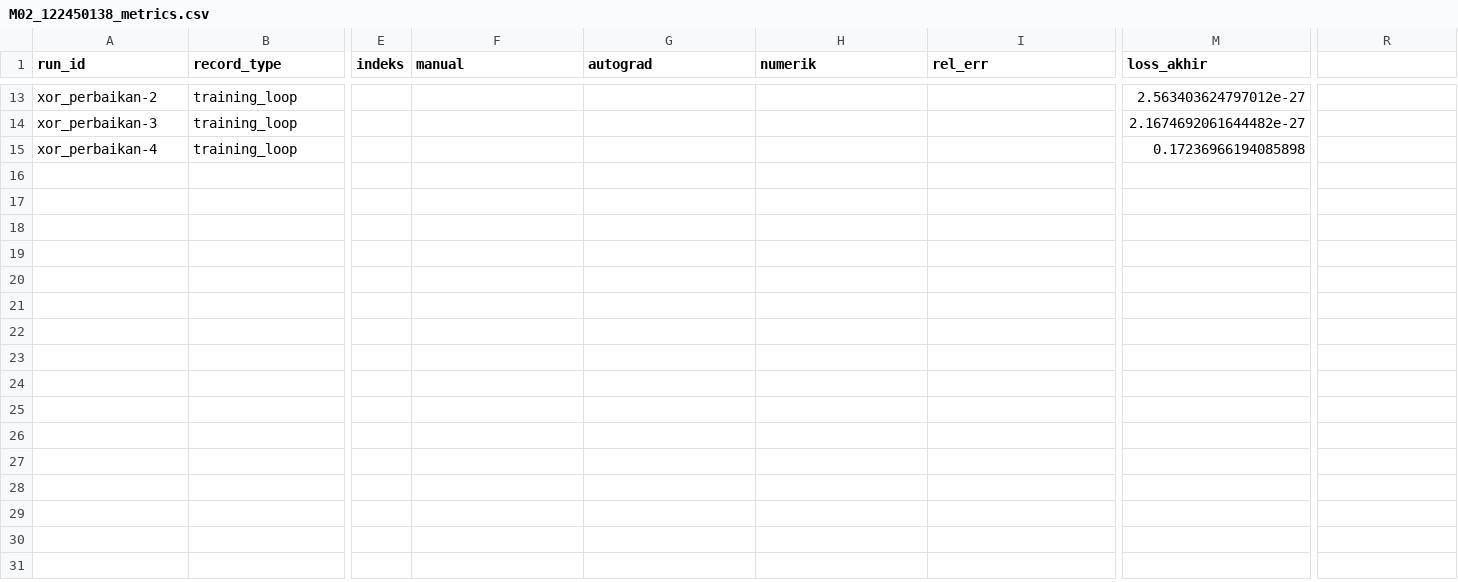
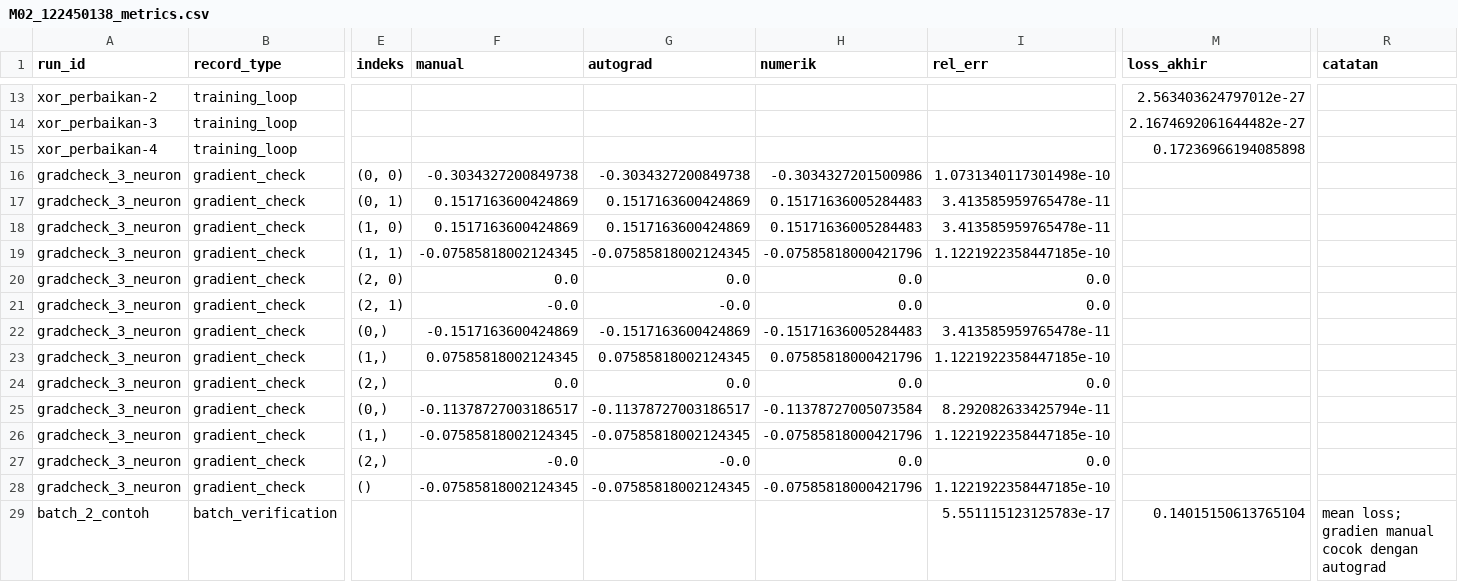
Before and after one commit to ikii-sd/122450138, a CSV file: notebooks/modul-02/M02_122450138_metrics.csv, drawn as a sheet; only a part is shown, gaps mark what is left out; rows hold the shown columns only; the diff names each change by its address in the sheet, - before the commit and + after, or states it on an @@ line.

Commit message:
penyelesaian modul 2

```diff
--- a/notebooks/modul-02/M02_122450138_metrics.csv
+++ b/notebooks/modul-02/M02_122450138_metrics.csv
-R1: (empty)
+R1: catatan
+row 16: gradcheck_3_neuron | gradient_check | (0, 0) | -0.3034327200849738 | -0.3034327200849738 | -0.3034327201500986 | 1.0731340117301498e-10
+row 17: gradcheck_3_neuron | gradient_check | (0, 1) | 0.1517163600424869 | 0.1517163600424869 | 0.15171636005284483 | 3.413585959765478e-11
+row 18: gradcheck_3_neuron | gradient_check | (1, 0) | 0.1517163600424869 | 0.1517163600424869 | 0.15171636005284483 | 3.413585959765478e-11
+row 19: gradcheck_3_neuron | gradient_check | (1, 1) | -0.07585818002124345 | -0.07585818002124345 | -0.07585818000421796 | 1.1221922358447185e-10
+row 20: gradcheck_3_neuron | gradient_check | (2, 0) | 0.0 | 0.0 | 0.0 | 0.0
+row 21: gradcheck_3_neuron | gradient_check | (2, 1) | -0.0 | -0.0 | 0.0 | 0.0
+row 22: gradcheck_3_neuron | gradient_check | (0,) | -0.1517163600424869 | -0.1517163600424869 | -0.15171636005284483 | 3.413585959765478e-11
+row 23: gradcheck_3_neuron | gradient_check | (1,) | 0.07585818002124345 | 0.07585818002124345 | 0.07585818000421796 | 1.1221922358447185e-10
+row 24: gradcheck_3_neuron | gradient_check | (2,) | 0.0 | 0.0 | 0.0 | 0.0
+row 25: gradcheck_3_neuron | gradient_check | (0,) | -0.11378727003186517 | -0.11378727003186517 | -0.11378727005073584 | 8.292082633425794e-11
+row 26: gradcheck_3_neuron | gradient_check | (1,) | -0.07585818002124345 | -0.07585818002124345 | -0.07585818000421796 | 1.1221922358447185e-10
+row 27: gradcheck_3_neuron | gradient_check | (2,) | -0.0 | -0.0 | 0.0 | 0.0
+row 28: gradcheck_3_neuron | gradient_check | () | -0.07585818002124345 | -0.07585818002124345 | -0.07585818000421796 | 1.1221922358447185e-10
+row 29: batch_2_contoh | batch_verification |  |  |  |  | 5.551115123125783e-17 | 0.14015150613765104 | mean loss; gradien manual cocok dengan autograd
```
Also changed, not shown: 1 other file.
